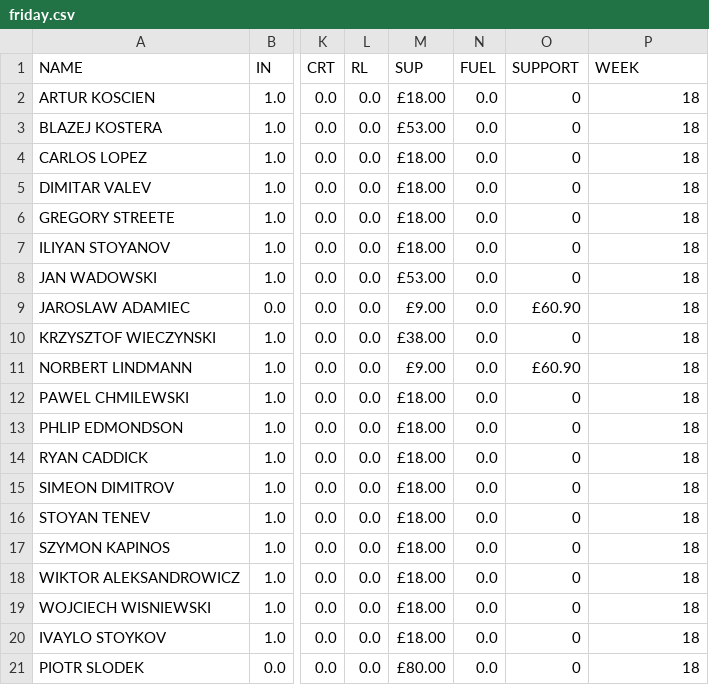
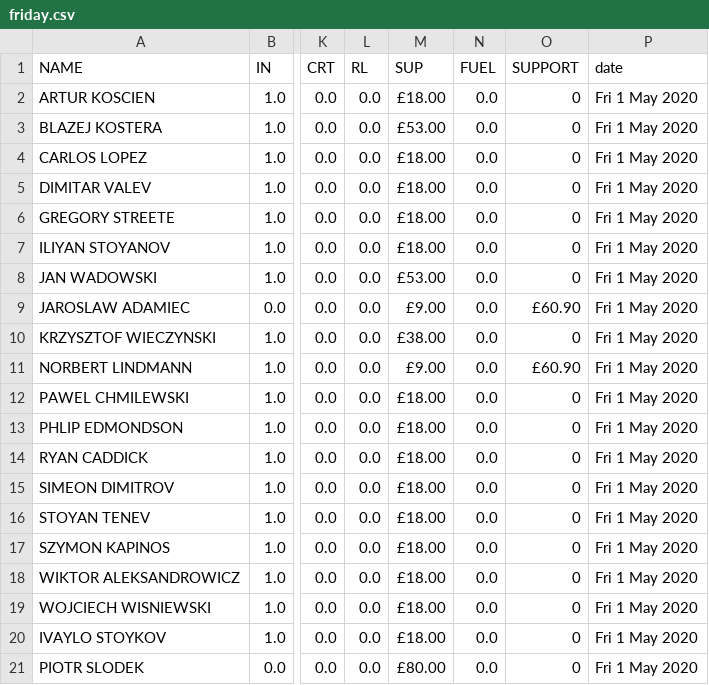
Before and after one commit to cerebrium/crmbackend, a CSV file: friday.csv, drawn as a sheet; only a part is shown, gaps mark what is left out; the diff names each change by its address in the sheet, - before the commit and + after, or states it on an @@ line.

```diff
--- a/friday.csv
+++ b/friday.csv
-P1: WEEK
+P1: date
-P2:P21 (date): 18
+P2:P21 (date): Fri 1 May 2020
```
Also changed, not shown: monday.csv, saturday.csv, 20 other files.
